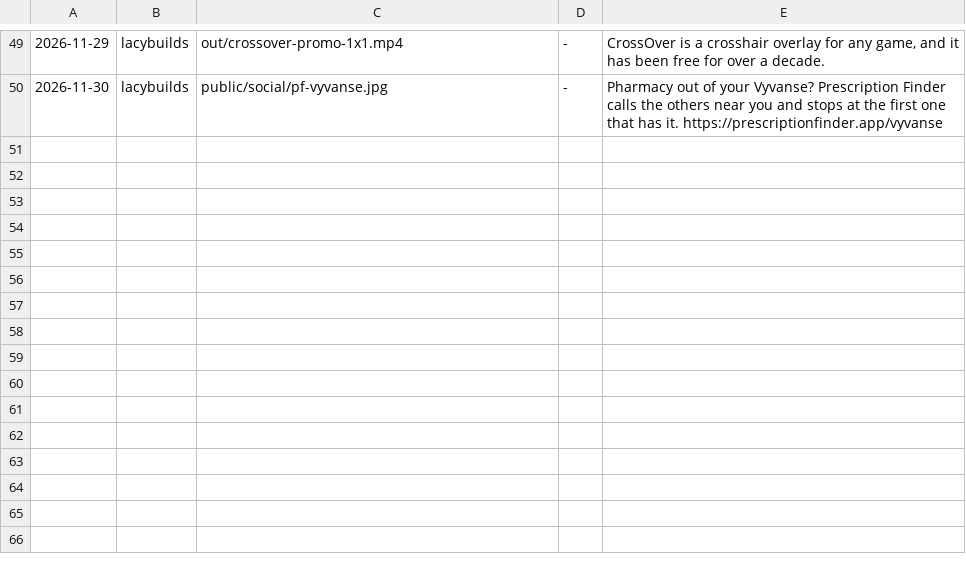
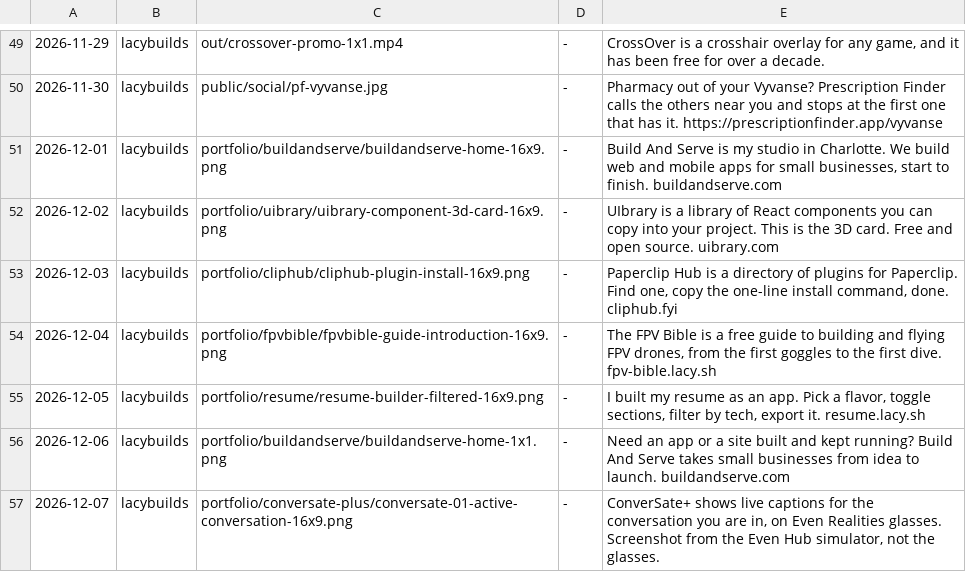
Before and after one commit to lacymorrow/marketing-videos, a TSV file: tools/post-queue.tsv, drawn as a sheet; only a part is shown, gaps mark what is left out.

Commit message:
feat(post-queue): 2026-12-01 to 12-07, paid and open-source five stills from LAC-7696 (LAC-7618)

```diff
--- a/tools/post-queue.tsv
+++ b/tools/post-queue.tsv
@@ -50 +50,8 @@
 2026-11-30	lacybuilds	public/social/pf-vyvanse.jpg	-	Pharmacy out of your Vyvanse? Prescription Finder calls the others near you and stops at the first one that has it. https://prescriptionfinder.app/vyvanse
+2026-12-01	lacybuilds	portfolio/buildandserve/buildandserve-home-16x9.png	-	Build And Serve is my studio in Charlotte. We build web and mobile apps for small businesses, start to finish. buildandserve.com
+2026-12-02	lacybuilds	portfolio/uibrary/uibrary-component-3d-card-16x9.png	-	UIbrary is a library of React components you can copy into your project. This is the 3D card. Free and open source. uibrary.com
+2026-12-03	lacybuilds	portfolio/cliphub/cliphub-plugin-install-16x9.png	-	Paperclip Hub is a directory of plugins for Paperclip. Find one, copy the one-line install command, done. cliphub.fyi
+2026-12-04	lacybuilds	portfolio/fpvbible/fpvbible-guide-introduction-16x9.png	-	The FPV Bible is a free guide to building and flying FPV drones, from the first goggles to the first dive. fpv-bible.lacy.sh
+2026-12-05	lacybuilds	portfolio/resume/resume-builder-filtered-16x9.png	-	I built my resume as an app. Pick a flavor, toggle sections, filter by tech, export it. resume.lacy.sh
+2026-12-06	lacybuilds	portfolio/buildandserve/buildandserve-home-1x1.png	-	Need an app or a site built and kept running? Build And Serve takes small businesses from idea to launch. buildandserve.com
+2026-12-07	lacybuilds	portfolio/conversate-plus/conversate-01-active-conversation-16x9.png	-	ConverSate+ shows live captions for the conversation you are in, on Even Realities glasses. Screenshot from the Even Hub simulator, not the glasses.
```
